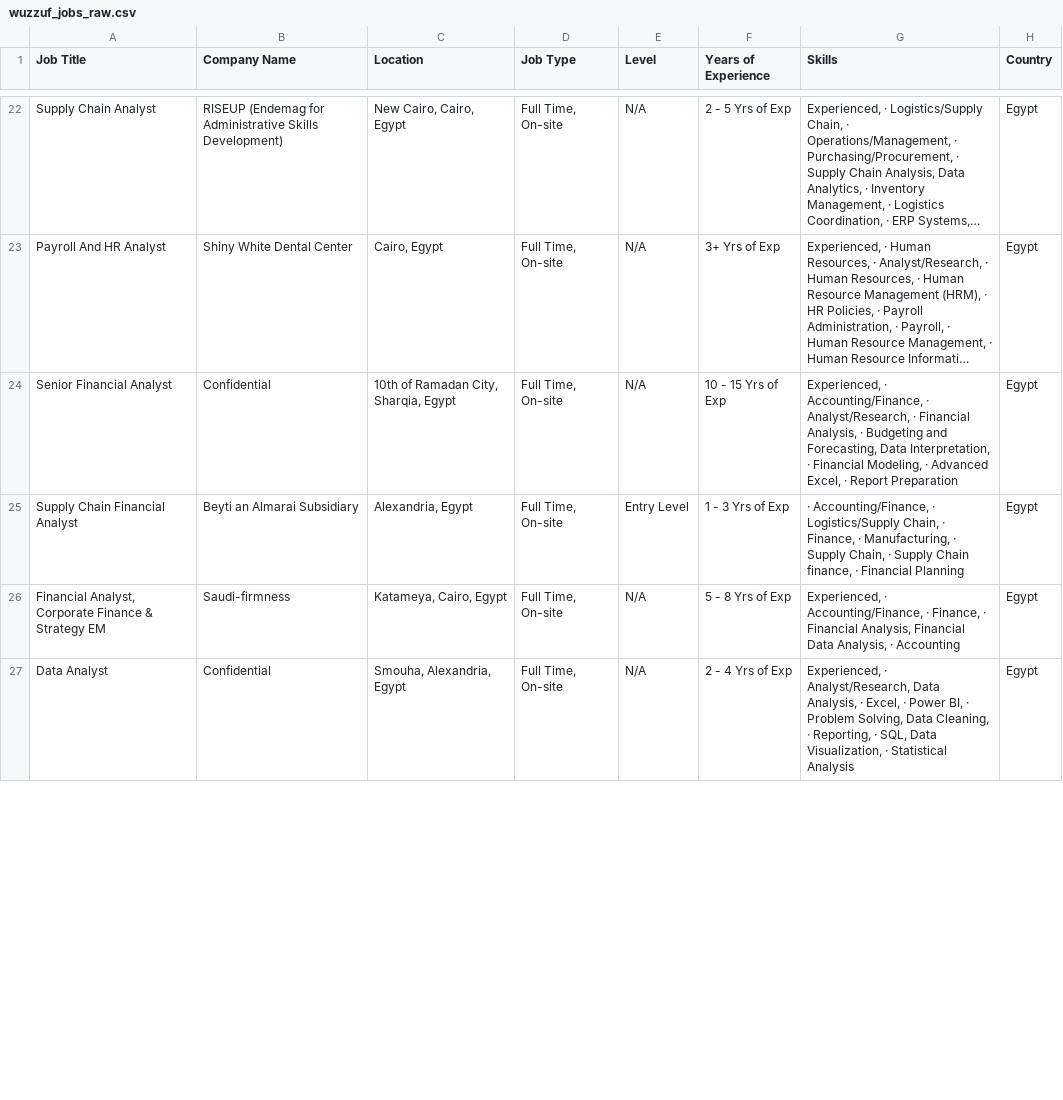
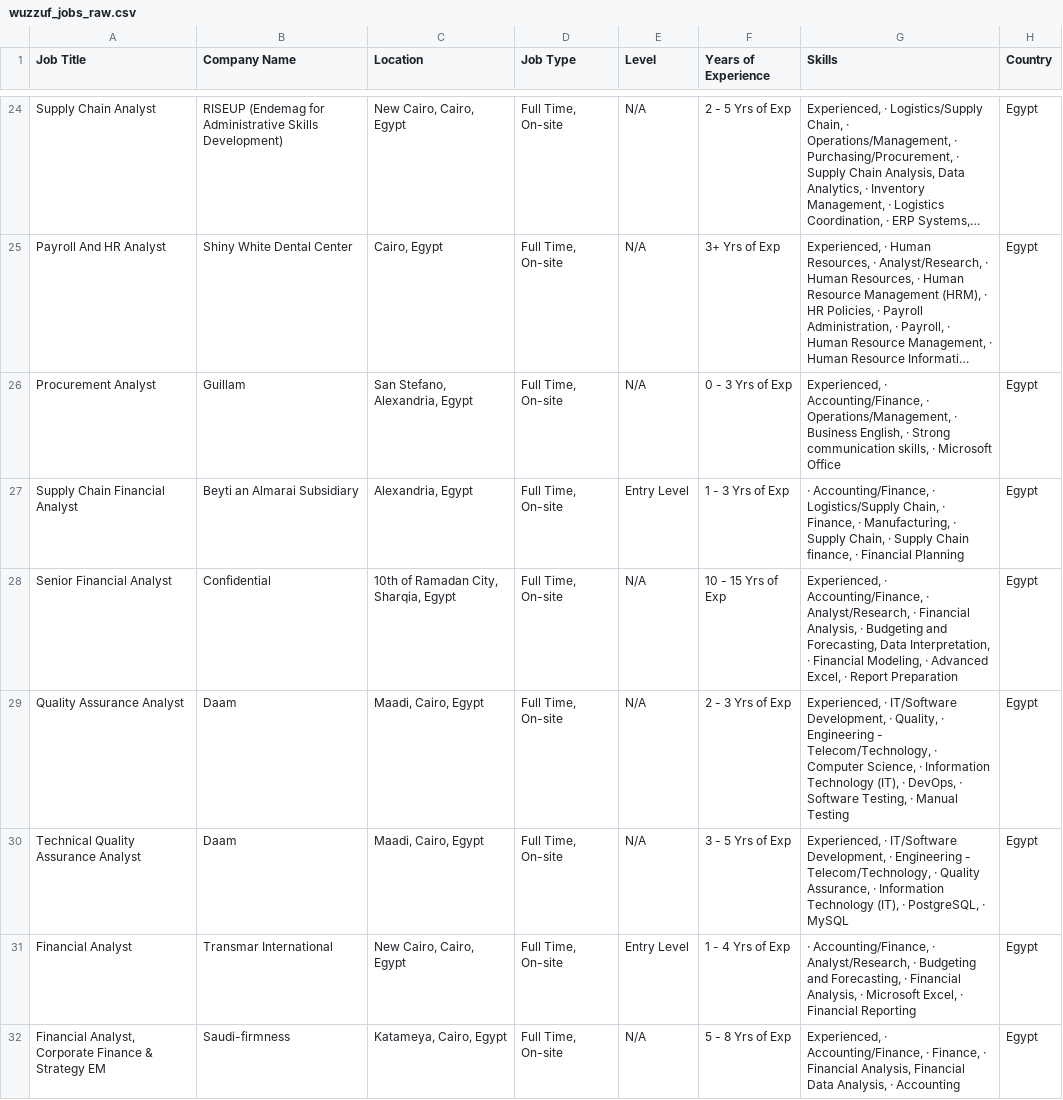
Before and after one commit to ahmedtarek-mel/Wuzzuf-Job-Market-Analysis, a CSV file: data/wuzzuf_jobs_raw.csv, drawn as a sheet; only a part is shown, gaps mark what is left out; the shorter side is filled out with more unchanged rows; long unchanged cells end in …; the diff covers the shown part only; the diff names each change by its address in the sheet, - before the commit and + after, or states it on an @@ line.

```diff
--- a/data/wuzzuf_jobs_raw.csv
+++ b/data/wuzzuf_jobs_raw.csv
+row 26: Procurement Analyst | Guillam | San Stefano, Alexandria, Egypt | Full Time, On-site | N/A | 0 - 3 Yrs of Exp | Experienced, · Accounting/Finance, · Operations/Management, · Business English, · Strong communication skills, · Microsoft Office | Egypt
@@ row 25 moved to row 27: Supply Chain Financial Analyst @@
+row 29: Quality Assurance Analyst | Daam | Maadi, Cairo, Egypt | Full Time, On-site | N/A | 2 - 3 Yrs of Exp | Experienced, · IT/Software Development, · Quality, · Engineering - Telecom/Technology, · Computer Science, · Information Technology (IT), · DevOps, · Software Testing, · Manual Testing | Egypt
+row 30: Technical Quality Assurance Analyst | Daam | Maadi, Cairo, Egypt | Full Time, On-site | N/A | 3 - 5 Yrs of Exp | Experienced, · IT/Software Development, · Engineering - Telecom/Technology, · Quality Assurance, · Information Technology (IT), · PostgreSQL, · MySQL | Egypt
@@ row 28 moved to row 31: Financial Analyst @@
```
Also changed, not shown: 4 added rows, 7 removed rows and 9 moved rows elsewhere in this file.
